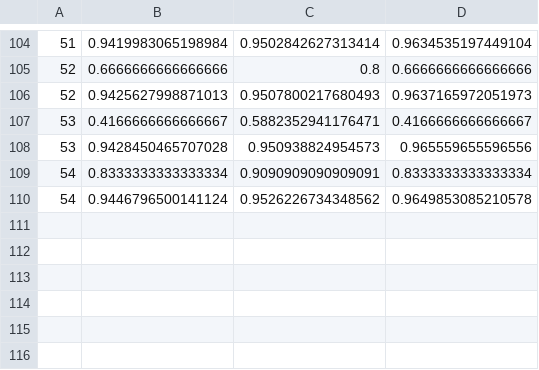
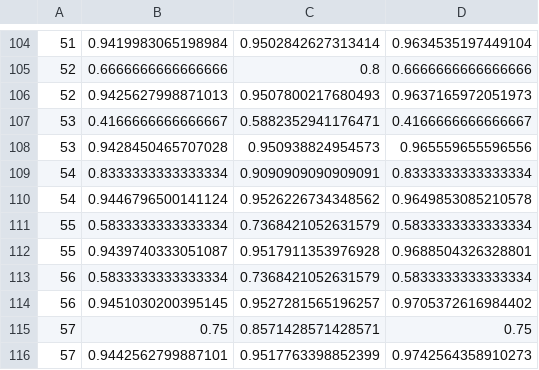
Before and after one commit to afroozrahmati/Intrusion_Detection, a CSV file: data/output/Hold these to talk temp resutlts/backdoor_10_sybil_sim_poison_model_results.csv (was data/output/backdoor_10_sybil_sim_poison_model_results.csv), drawn as a sheet; only a part is shown, gaps mark what is left out.

```diff
--- a/data/output/backdoor_10_sybil_sim_poison_model_results.csv
+++ b/data/output/Hold these to talk temp resutlts/backdoor_10_sybil_sim_poison_model_results.csv
@@ -110 +110,7 @@
 54,0.9446796500141124,0.9526226734348562,0.9649853085210578
+55,0.5833333333333334,0.7368421052631579,0.5833333333333334
+55,0.9439740333051087,0.9517911353976928,0.9688504326328801
+56,0.5833333333333334,0.7368421052631579,0.5833333333333334
+56,0.9451030200395145,0.9527281565196257,0.9705372616984402
+57,0.75,0.8571428571428571,0.75
+57,0.9442562799887101,0.9517763398852399,0.9742564358910273
```
Also changed, not shown: 24 other files.
